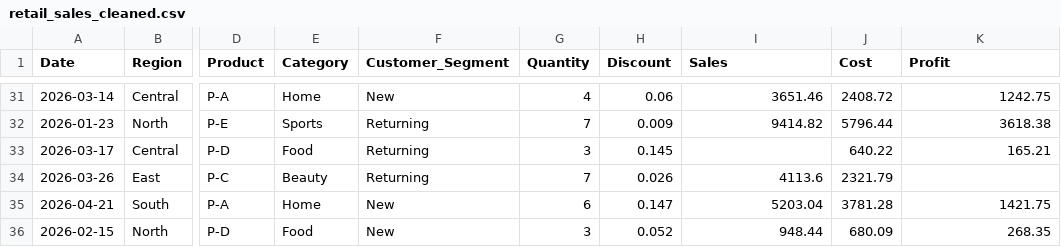
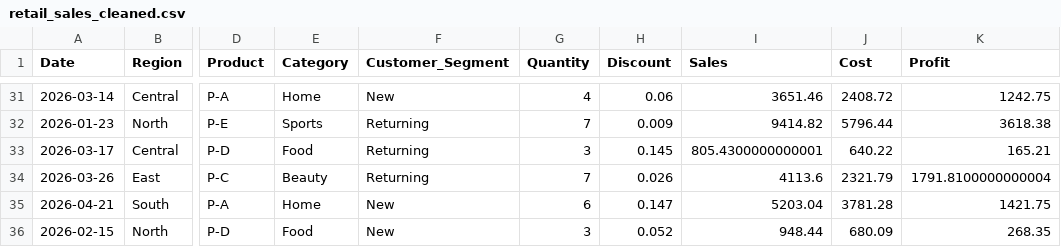
Before and after one commit to nittaya260931-coder/Data-Analysis-workshop-Nittaya, a CSV file: day01/case01_retail/data/retail_sales_cleaned.csv, drawn as a sheet; only a part is shown, gaps mark what is left out; the diff names each change by its address in the sheet, - before the commit and + after, or states it on an @@ line.

Commit message:
Enhance data quality checks by calculating missing Sales and Profit values; update quality log to reflect changes.

```diff
--- a/day01/case01_retail/data/retail_sales_cleaned.csv
+++ b/day01/case01_retail/data/retail_sales_cleaned.csv
-I33 (Sales): (empty)
+I33 (Sales): 805.4300000000001
-K34 (Profit): (empty)
+K34 (Profit): 1791.8100000000004
```
Also changed, not shown: day01/case01_retail/data/retail_sales_quality_log.csv, 1 other file.
